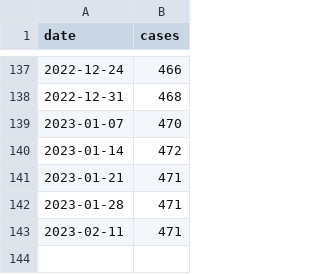
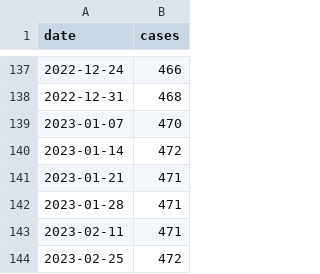
Before and after one commit to andersen-lab/MPX_WasteWater_San-Diego, a CSV file: MPX_cases.csv, drawn as a sheet; only a part is shown, gaps mark what is left out; the diff names each change by its address in the sheet, - before the commit and + after, or states it on an @@ line.

Commit message:
Automated update of cases on 2023-03-01

```diff
--- a/MPX_cases.csv
+++ b/MPX_cases.csv
+row 144: 2023-02-25 | 472
```
